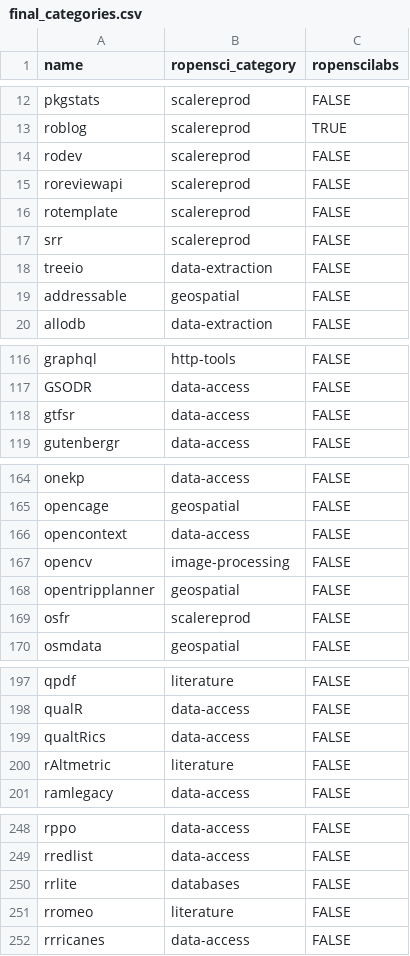
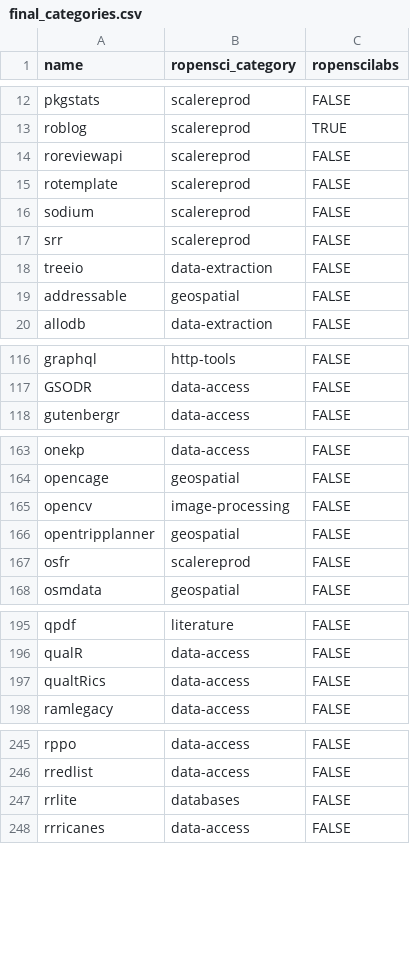
Before and after one commit to ropensci/roregistry, a CSV file: info/final_categories.csv, drawn as a sheet; only a part is shown, gaps mark what is left out; the diff covers the shown part only.

Commit message:
update categories

```diff
--- a/info/final_categories.csv
+++ b/info/final_categories.csv
@@ -13,5 +13,5 @@ pkgstats,scalereprod,FALSE
 roblog,scalereprod,TRUE
-rodev,scalereprod,FALSE
 roreviewapi,scalereprod,FALSE
 rotemplate,scalereprod,FALSE
+sodium,scalereprod,FALSE
 srr,scalereprod,FALSE
@@ -117,3 +117,2 @@ graphql,http-tools,FALSE
 GSODR,data-access,FALSE
-gtfsr,data-access,FALSE
 gutenbergr,data-access,FALSE
@@ -165,3 +164,2 @@ onekp,data-access,FALSE
 opencage,geospatial,FALSE
-opencontext,data-access,FALSE
 opencv,image-processing,FALSE
@@ -199,3 +197,2 @@ qualR,data-access,FALSE
 qualtRics,data-access,FALSE
-rAltmetric,literature,FALSE
 ramlegacy,data-access,FALSE
@@ -250,3 +247,2 @@ rredlist,data-access,FALSE
 rrlite,databases,FALSE
-rromeo,literature,FALSE
 rrricanes,data-access,FALSE
```
Also changed, not shown: 1 added row elsewhere in this file.
